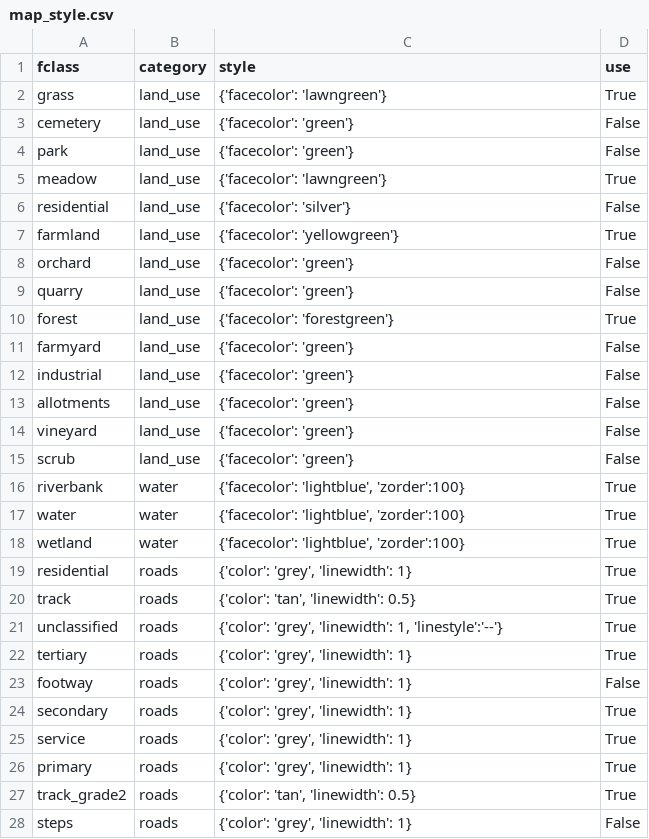
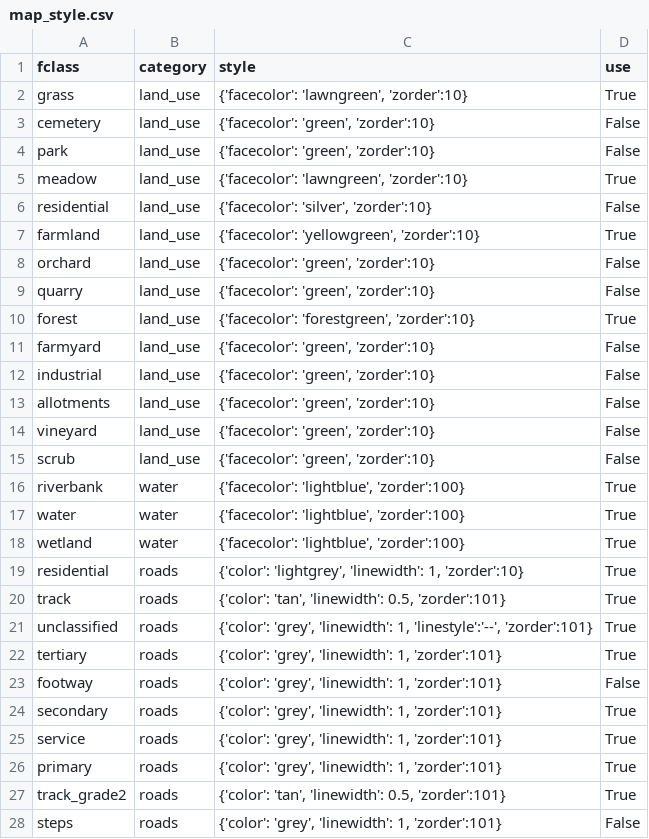
Before and after one commit to Tugdual-G/Matplolib_topomap, a CSV file: map_style.csv, drawn as a sheet; only a part is shown; the diff covers the shown part only.

```diff
--- a/map_style.csv
+++ b/map_style.csv
@@ -1,16 +1,16 @@
 fclass,category,style,use
-grass,land_use,{'facecolor': 'lawngreen'},True
-cemetery,land_use,{'facecolor': 'green'},False
-park,land_use,{'facecolor': 'green'},False
-meadow,land_use,{'facecolor': 'lawngreen'},True
-residential,land_use,{'facecolor': 'silver'},False
-farmland,land_use,{'facecolor': 'yellowgreen'},True
-orchard,land_use,{'facecolor': 'green'},False
-quarry,land_use,{'facecolor': 'green'},False
-forest,land_use,{'facecolor': 'forestgreen'},True
-farmyard,land_use,{'facecolor': 'green'},False
-industrial,land_use,{'facecolor': 'green'},False
-allotments,land_use,{'facecolor': 'green'},False
-vineyard,land_use,{'facecolor': 'green'},False
-scrub,land_use,{'facecolor': 'green'},False
+grass,land_use,"{'facecolor': 'lawngreen', 'zorder':10}",True
+cemetery,land_use,"{'facecolor': 'green', 'zorder':10}",False
+park,land_use,"{'facecolor': 'green', 'zorder':10}",False
+meadow,land_use,"{'facecolor': 'lawngreen', 'zorder':10}",True
+residential,land_use,"{'facecolor': 'silver', 'zorder':10}",False
+farmland,land_use,"{'facecolor': 'yellowgreen', 'zorder':10}",True
+orchard,land_use,"{'facecolor': 'green', 'zorder':10}",False
+quarry,land_use,"{'facecolor': 'green', 'zorder':10}",False
+forest,land_use,"{'facecolor': 'forestgreen', 'zorder':10}",True
+farmyard,land_use,"{'facecolor': 'green', 'zorder':10}",False
+industrial,land_use,"{'facecolor': 'green', 'zorder':10}",False
+allotments,land_use,"{'facecolor': 'green', 'zorder':10}",False
+vineyard,land_use,"{'facecolor': 'green', 'zorder':10}",False
+scrub,land_use,"{'facecolor': 'green', 'zorder':10}",False
 riverbank,water,"{'facecolor': 'lightblue', 'zorder':100}",True
@@ -18,11 +18,11 @@ water,water,"{'facecolor': 'lightblue', 'zorder':100}",True
 wetland,water,"{'facecolor': 'lightblue', 'zorder':100}",True
-residential,roads,"{'color': 'grey', 'linewidth': 1}",True
-track,roads,"{'color': 'tan', 'linewidth': 0.5}",True
-unclassified,roads,"{'color': 'grey', 'linewidth': 1, 'linestyle':'--'}",True
-tertiary,roads,"{'color': 'grey', 'linewidth': 1}",True
-footway,roads,"{'color': 'grey', 'linewidth': 1}",False
-secondary,roads,"{'color': 'grey', 'linewidth': 1}",True
-service,roads,"{'color': 'grey', 'linewidth': 1}",True
-primary,roads,"{'color': 'grey', 'linewidth': 1}",True
-track_grade2,roads,"{'color': 'tan', 'linewidth': 0.5}",True
-steps,roads,"{'color': 'grey', 'linewidth': 1}",False
+residential,roads,"{'color': 'lightgrey', 'linewidth': 1, 'zorder':10}",True
+track,roads,"{'color': 'tan', 'linewidth': 0.5, 'zorder':101}",True
+unclassified,roads,"{'color': 'grey', 'linewidth': 1, 'linestyle':'--', 'zorder':101}",True
+tertiary,roads,"{'color': 'grey', 'linewidth': 1, 'zorder':101}",True
+footway,roads,"{'color': 'grey', 'linewidth': 1, 'zorder':101}",False
+secondary,roads,"{'color': 'grey', 'linewidth': 1, 'zorder':101}",True
+service,roads,"{'color': 'grey', 'linewidth': 1, 'zorder':101}",True
+primary,roads,"{'color': 'grey', 'linewidth': 1, 'zorder':101}",True
+track_grade2,roads,"{'color': 'tan', 'linewidth': 0.5, 'zorder':101}",True
+steps,roads,"{'color': 'grey', 'linewidth': 1, 'zorder':101}",False
```
Also changed, not shown: 11 edited cells elsewhere in this file, 3 other files.
